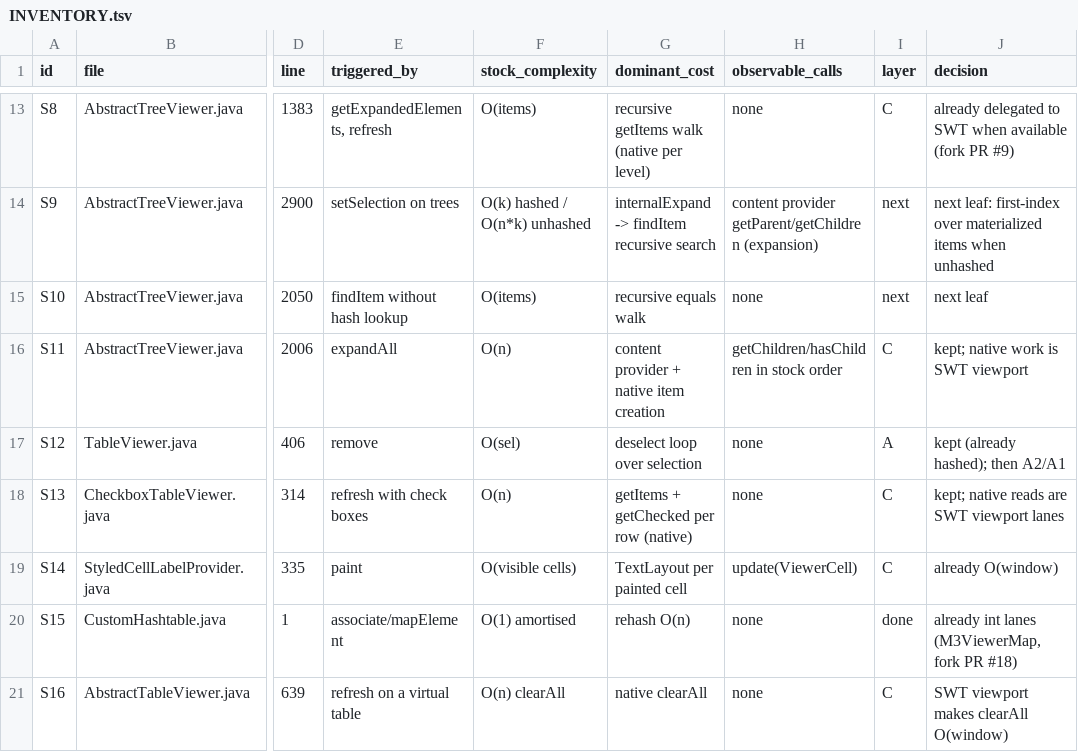
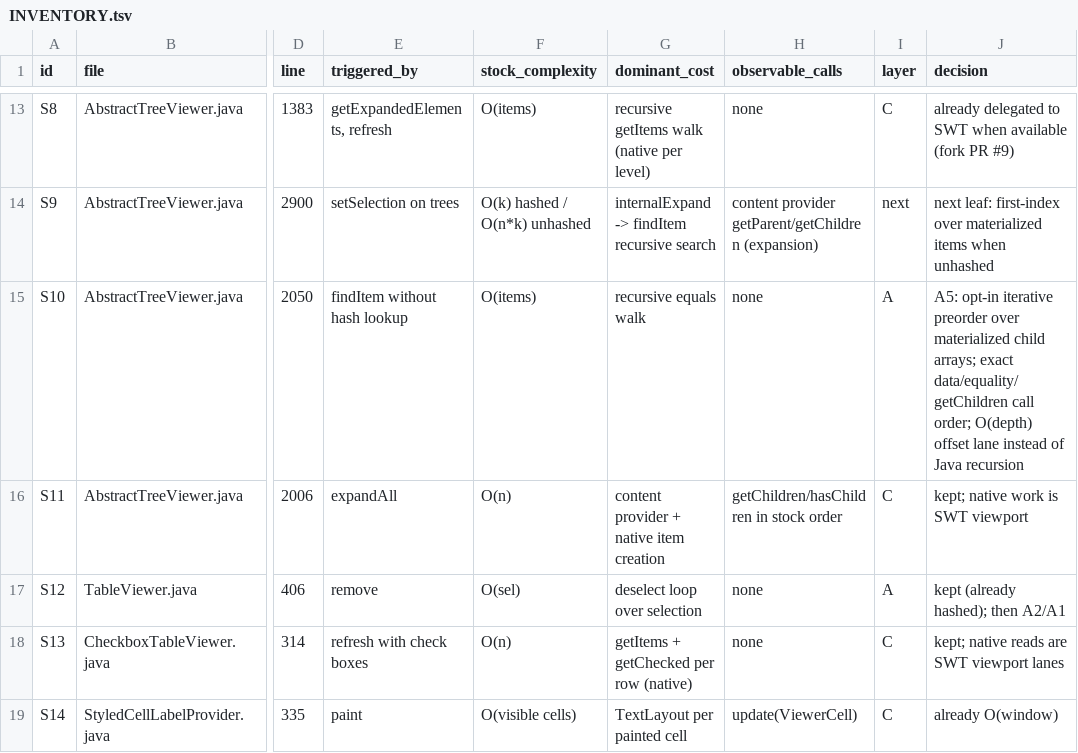
Before and after one commit to hsoliwal/eclipse.platform.ui, a TSV file: docs/m3/jface-viewport/INVENTORY.tsv, drawn as a sheet; only a part is shown, gaps mark what is left out; the shorter side is filled out with more unchanged rows; the diff names each change by its address in the sheet, - before the commit and + after, or states it on an @@ line.

Commit message:
docs(jface): mark inventory S10 as scoped opt-in A5

```diff
--- a/docs/m3/jface-viewport/INVENTORY.tsv
+++ b/docs/m3/jface-viewport/INVENTORY.tsv
-I15 (layer): next
+I15 (layer): A
-J15 (decision): next leaf
+J15 (decision): A5: opt-in iterative preorder over materialized child arrays; exact data/equality/getChildren call order; O(depth) offset lane instead of Java recursion
```
